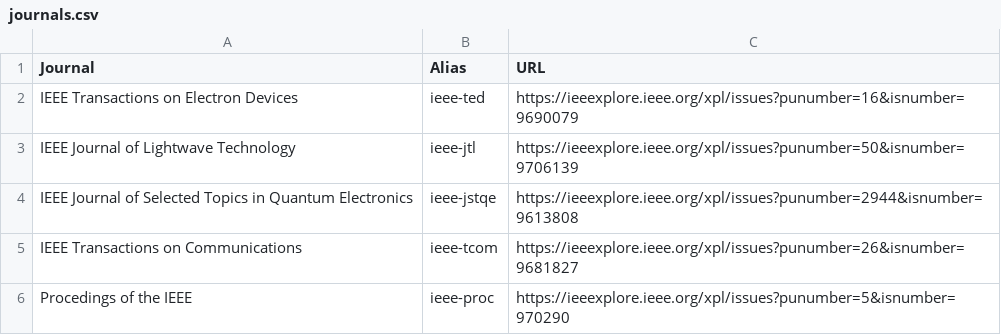
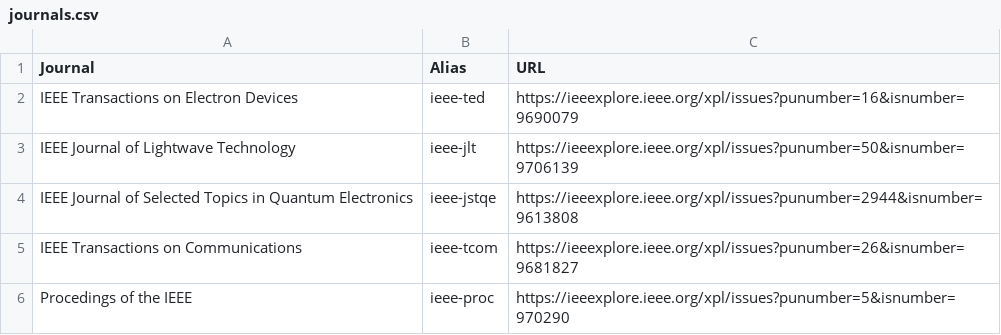
Before and after one commit to vsgolovin/hse-nlp-2022, a CSV file: urls/journals.csv, drawn as a sheet.

Commit message:
Fix typo in `ieee-jlt` alias

```diff
--- a/urls/journals.csv
+++ b/urls/journals.csv
@@ -2,3 +2,3 @@ Journal,Alias,URL
 IEEE Transactions on Electron Devices,ieee-ted,https://ieeexplore.ieee.org/xpl/issues?punumber=16&isnumber=9690079
-IEEE Journal of Lightwave Technology,ieee-jtl,https://ieeexplore.ieee.org/xpl/issues?punumber=50&isnumber=9706139
+IEEE Journal of Lightwave Technology,ieee-jlt,https://ieeexplore.ieee.org/xpl/issues?punumber=50&isnumber=9706139
 IEEE Journal of Selected Topics in Quantum Electronics,ieee-jstqe,https://ieeexplore.ieee.org/xpl/issues?punumber=2944&isnumber=9613808
```
Also changed, not shown: 1 other file.
